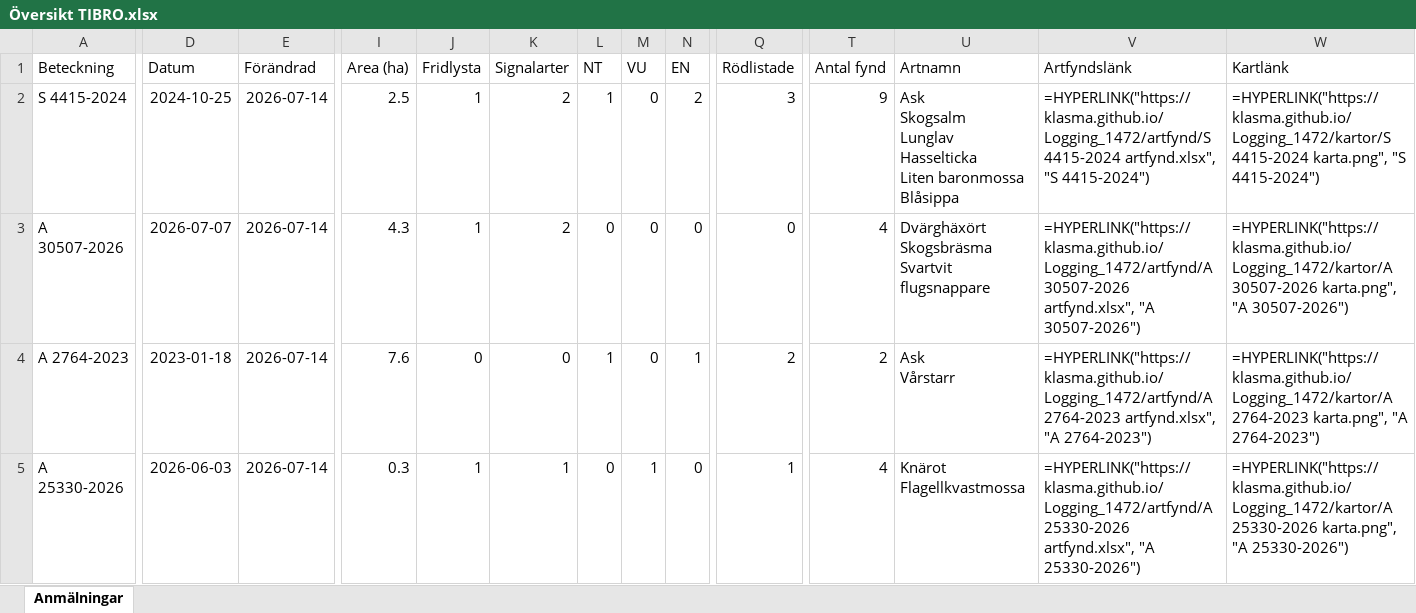
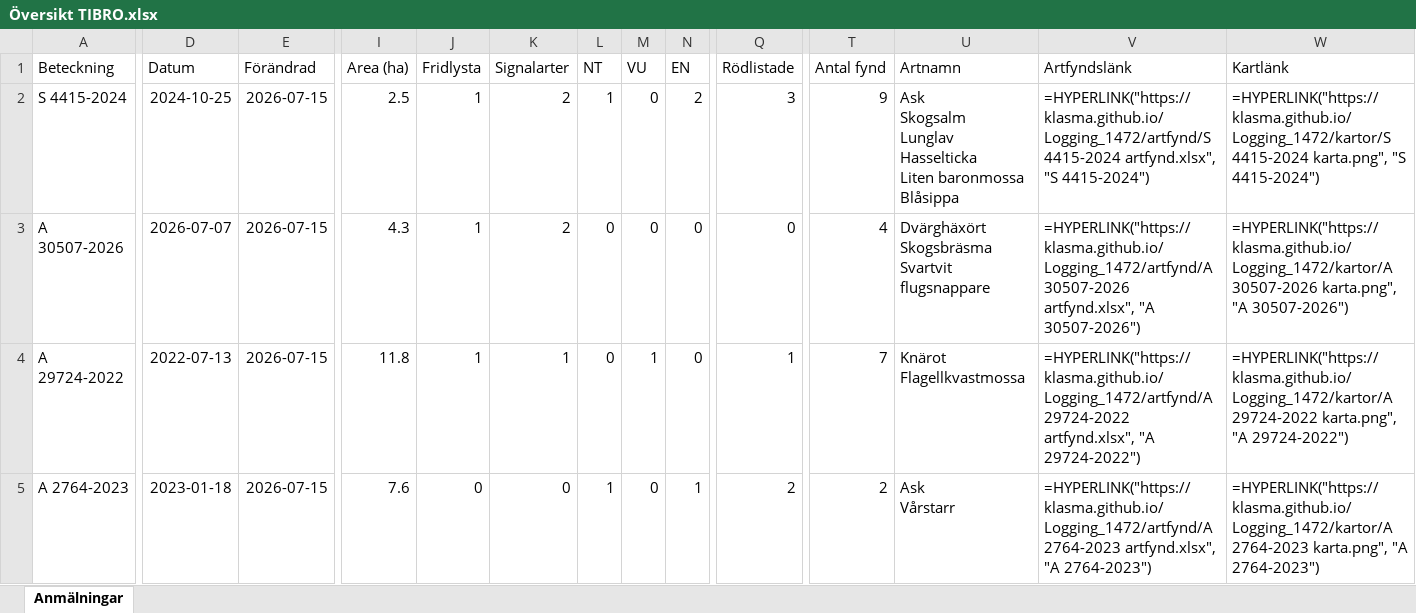
Before and after one commit to klasma/Logging_1472, an Excel workbook: Översikt TIBRO.xlsx, sheet Anmälningar, drawn as a sheet; only a part is shown, gaps mark what is left out; values as stored, in another font and other column widths than the file's, no borders; formulas without a stored value are shown as written; ↵ is a line break in a cell; the diff covers the shown part only; the diff names each change by its address in the sheet, - before the commit and + after, or states it on an @@ line.

```diff
--- a/Översikt TIBRO.xlsx (sheet Anmälningar)
+++ b/Översikt TIBRO.xlsx (sheet Anmälningar)
-E2:E5 (Förändrad): 2026-07-14
+E2:E5 (Förändrad): 2026-07-15
-A4 (Beteckning): A 2764-2023
+A4 (Beteckning): A 29724-2022
-D4 (Datum): 2023-01-18
+D4 (Datum): 2022-07-13
-I4 (Area (ha)): 7.6
+I4 (Area (ha)): 11.8
-J4 (Fridlysta): 0
+J4 (Fridlysta): 1
-K4 (Signalarter): 0
+K4 (Signalarter): 1
-L4 (NT): 1
+L4 (NT): 0
-M4 (VU): 0
+M4 (VU): 1
-N4 (EN): 1
+N4 (EN): 0
-Q4 (Rödlistade): 2
+Q4 (Rödlistade): 1
-T4 (Antal fynd): 2
+T4 (Antal fynd): 7
-U4 (Artnamn): Ask ↵ Vårstarr
+U4 (Artnamn): Knärot ↵ Flagellkvastmossa
-V4 (Artfyndslänk): =HYPERLINK("https://klasma.github.io/Logging_1472/artfynd/A 2764-2023 artfynd.xlsx", "A 2764-2023")
+V4 (Artfyndslänk): =HYPERLINK("https://klasma.github.io/Logging_1472/artfynd/A 29724-2022 artfynd.xlsx", "A 29724-2022")
-W4 (Kartlänk): =HYPERLINK("https://klasma.github.io/Logging_1472/kartor/A 2764-2023 karta.png", "A 2764-2023")
+W4 (Kartlänk): =HYPERLINK("https://klasma.github.io/Logging_1472/kartor/A 29724-2022 karta.png", "A 29724-2022")
-A5 (Beteckning): A 25330-2026
+A5 (Beteckning): A 2764-2023
-D5 (Datum): 2026-06-03
+D5 (Datum): 2023-01-18
-I5 (Area (ha)): 0.3
+I5 (Area (ha)): 7.6
-J5 (Fridlysta): 1
+J5 (Fridlysta): 0
-K5 (Signalarter): 1
+K5 (Signalarter): 0
-L5 (NT): 0
+L5 (NT): 1
-M5 (VU): 1
+M5 (VU): 0
-N5 (EN): 0
+N5 (EN): 1
-Q5 (Rödlistade): 1
+Q5 (Rödlistade): 2
-T5 (Antal fynd): 4
+T5 (Antal fynd): 2
-U5 (Artnamn): Knärot ↵ Flagellkvastmossa
+U5 (Artnamn): Ask ↵ Vårstarr
-V5 (Artfyndslänk): =HYPERLINK("https://klasma.github.io/Logging_1472/artfynd/A 25330-2026 artfynd.xlsx", "A 25330-2026")
+V5 (Artfyndslänk): =HYPERLINK("https://klasma.github.io/Logging_1472/artfynd/A 2764-2023 artfynd.xlsx", "A 2764-2023")
-W5 (Kartlänk): =HYPERLINK("https://klasma.github.io/Logging_1472/kartor/A 25330-2026 karta.png", "A 25330-2026")
+W5 (Kartlänk): =HYPERLINK("https://klasma.github.io/Logging_1472/kartor/A 2764-2023 karta.png", "A 2764-2023")
```
Also changed, not shown: 526 edited cells elsewhere in this sheet, artfynd/A 25330-2026 artfynd.xlsx, artfynd/A 2763-2023 artfynd.xlsx, 56 other files.
